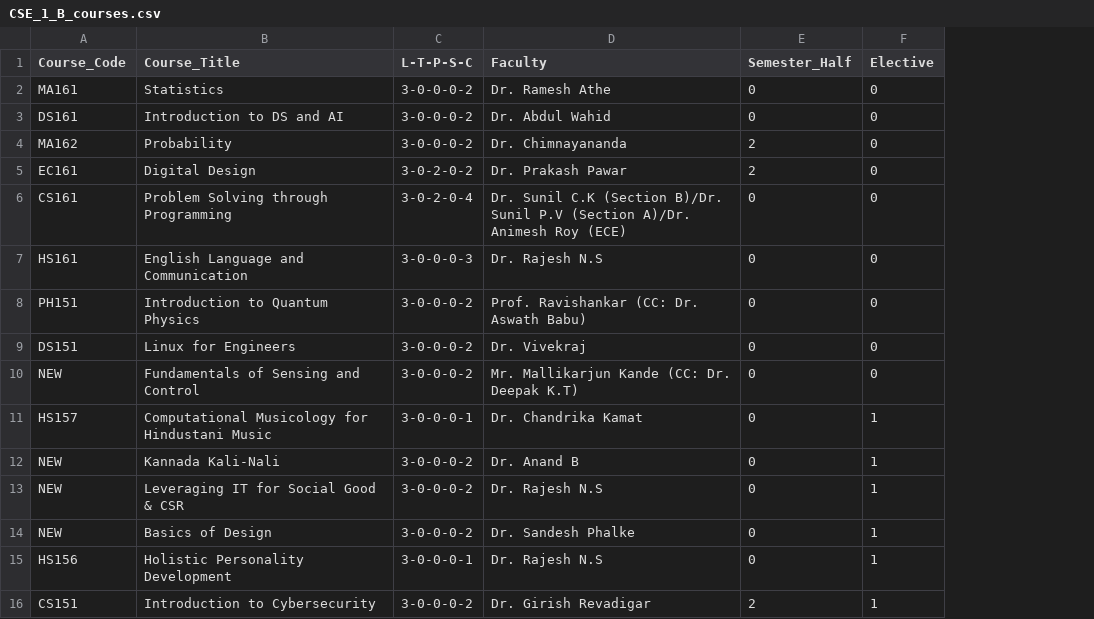
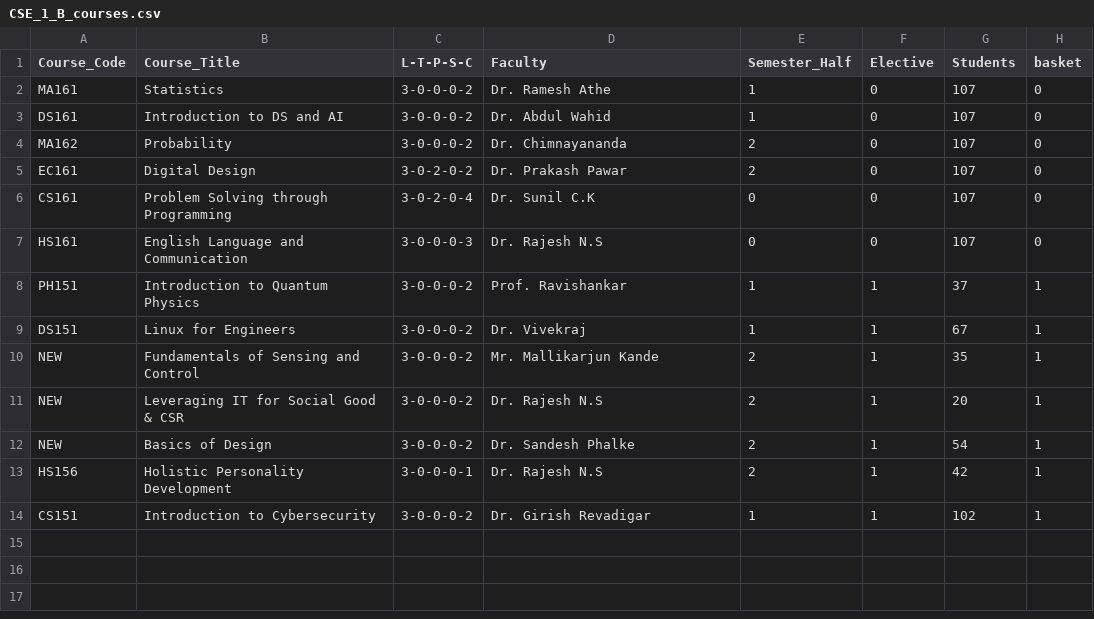
Before and after one commit to raskinverma/Automated-Time-Table-Scheduling-for-IIIT-Dharwad, a CSV file: data/CSE_1_B_courses.csv, drawn as a sheet; removed rows and columns are numbered as before the commit, all else as after; the diff names each change by its address in the sheet, - before the commit and + after, or states it on an @@ line.

Commit message:
Updated TimeTable-Automation

```diff
--- a/data/CSE_1_B_courses.csv
+++ b/data/CSE_1_B_courses.csv
+column G (Students), rows 2-14: 107 | 107 | 107 | 107 | 107 | 107 | 37 | 67 | 35 | 20 | 54 | 42 | 102
+column H (basket), rows 2-14: 0 | 0 | 0 | 0 | 0 | 0 | 1 | 1 | 1 | 1 | 1 | 1 | 1
-E2:E3 (Semester_Half): 0
+E2:E3 (Semester_Half): 1
-D6 (Faculty): Dr. Sunil C.K (Section B)/Dr. Sunil P.V (Section A)/Dr. Animesh Roy (ECE)
+D6 (Faculty): Dr. Sunil C.K
-D8 (Faculty): Prof. Ravishankar (CC: Dr. Aswath Babu)
+D8 (Faculty): Prof. Ravishankar
-E8:E9 (Semester_Half): 0
+E8:E9 (Semester_Half): 1
-F8:F10 (Elective): 0
+F8:F10 (Elective): 1
-D10 (Faculty): Mr. Mallikarjun Kande (CC: Dr. Deepak K.T)
+D10 (Faculty): Mr. Mallikarjun Kande
-E10 (Semester_Half): 0
+E10 (Semester_Half): 2
-row 11: HS157 | Computational Musicology for Hindustani Music | 3-0-0-0-1 | Dr. Chandrika Kamat | 0 | 1
-row 12: NEW | Kannada Kali-Nali | 3-0-0-0-2 | Dr. Anand B | 0 | 1
-E11:E13 (Semester_Half): 0
+E11:E13 (Semester_Half): 2
-E14 (Semester_Half): 2
+E14 (Semester_Half): 1
```
Also changed, not shown: data/CSE_1_A_courses.csv, data/CSE_3_courses-A.csv, 5 other files.
